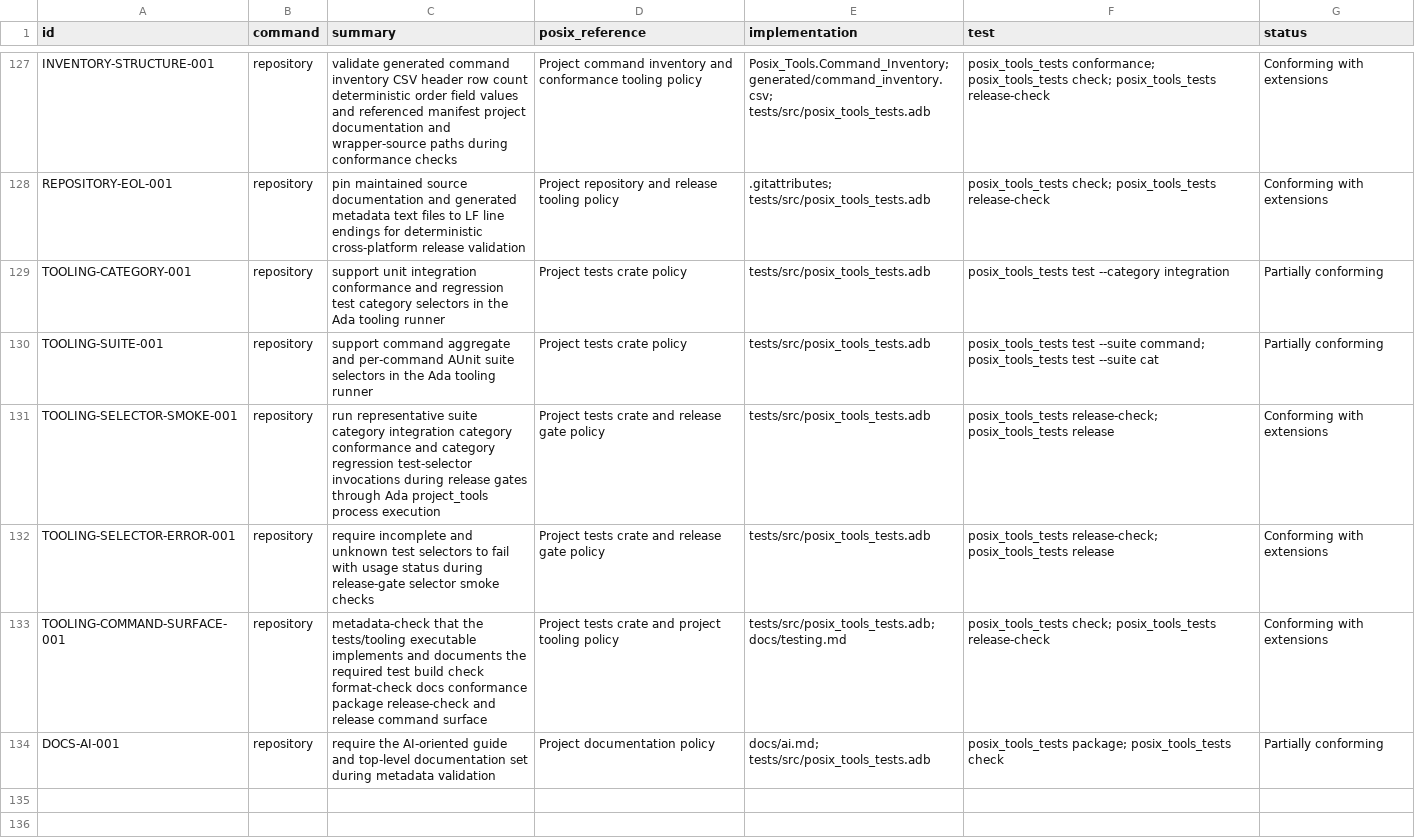
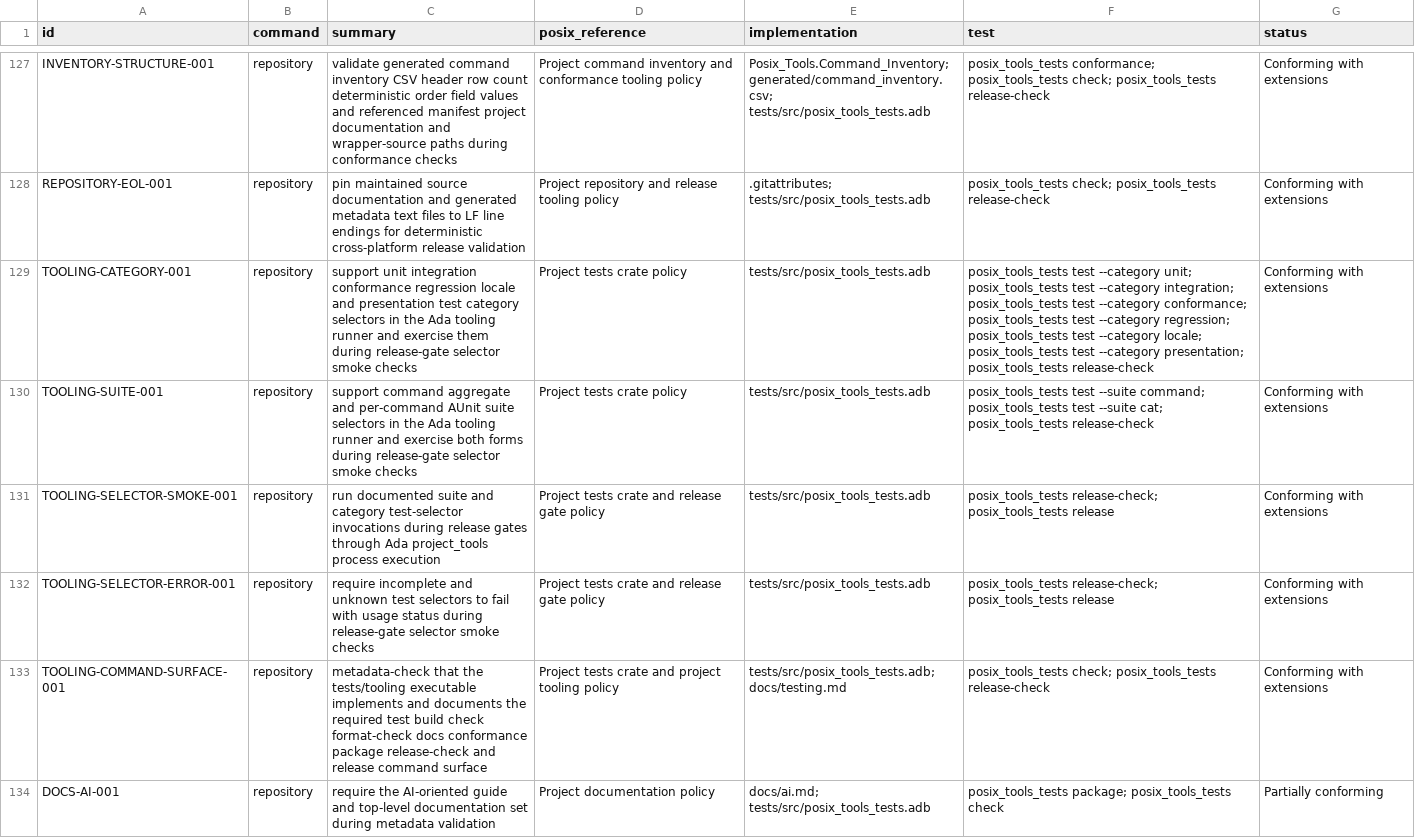
Before and after one commit to bracke/posix_tools, a CSV file: generated/requirements.csv, drawn as a sheet; only a part is shown, gaps mark what is left out; the diff names each change by its address in the sheet, - before the commit and + after, or states it on an @@ line.

Commit message:
Expand test selector release smoke

```diff
--- a/generated/requirements.csv
+++ b/generated/requirements.csv
-C129 (summary): …integration conformance and regression test category selectors in the Ada tooling runner
+C129 (summary): …integration conformance regression locale and presentation test category selectors in the Ada tooling runner and exercise them during release-gate selector smoke checks
-F129 (test): …test --category integration
+F129 (test): …test --category unit; posix_tools_tests test --category integration; posix_tools_tests test --category conformance; posix_tools_tests test --category regression; posix_tools_tests test --category locale; posix_tools_tests test --category presentation; posix_tools_tests release-check
-G129:G130 (status): Partially conforming
+G129:G130 (status): Conforming with extensions
-C130 (summary): …tooling runner
+C130 (summary): …tooling runner and exercise both forms during release-gate selector smoke checks
-F130 (test): …test --suite cat
+F130 (test): …test --suite cat; posix_tools_tests release-check
-C131 (summary): run representative suite category integration category conformance and category regression test-selector invocations…
+C131 (summary): run documented suite and category test-selector invocations…
```
Also changed, not shown: 4 other files.
